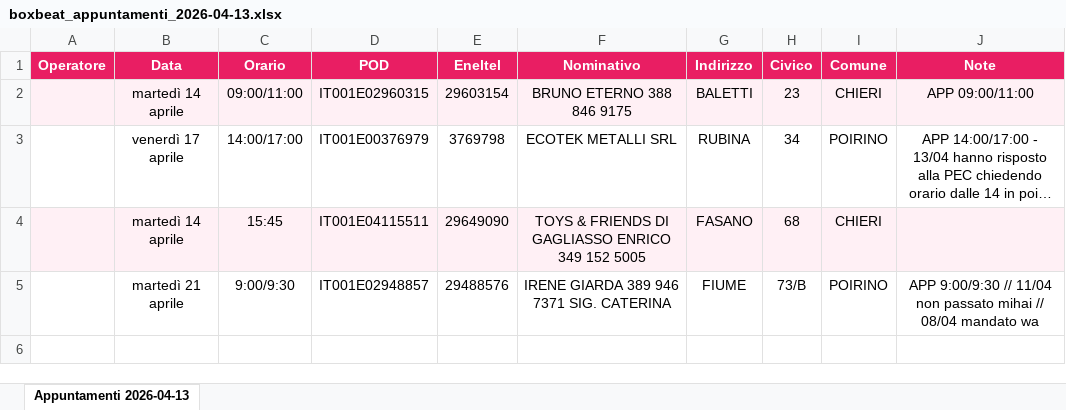
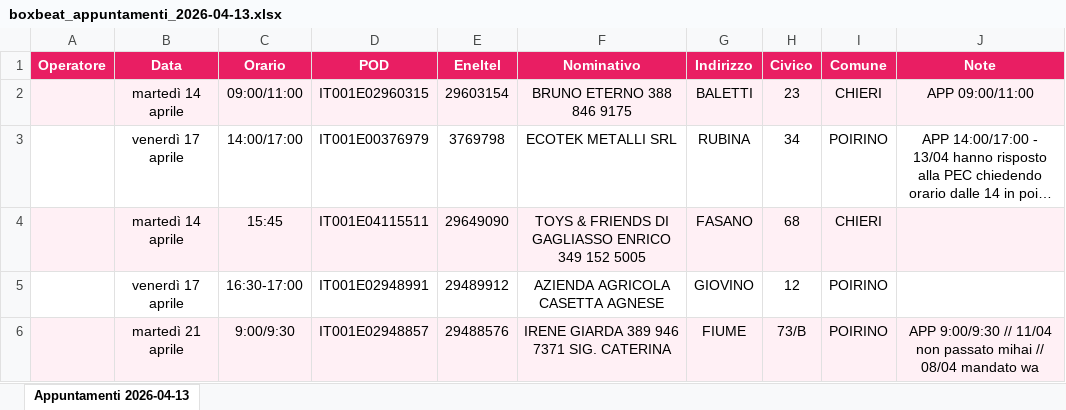
Before and after one commit to algecopower/mappa-algeco, an Excel workbook: data/boxbeat_appuntamenti_2026-04-13.xlsx, sheet Appuntamenti 2026-04-13, drawn as a sheet; long unchanged cells end in …; values as stored, in another font and other column widths than the file's, no borders; addresses are those after the commit; the diff names each change by its address in the sheet, - before the commit and + after, or states it on an @@ line.

Commit message:
aggiunta opzione import Excel per LCL

```diff
--- a/data/boxbeat_appuntamenti_2026-04-13.xlsx (sheet Appuntamenti 2026-04-13)
+++ b/data/boxbeat_appuntamenti_2026-04-13.xlsx (sheet Appuntamenti 2026-04-13)
+row 5:  | venerdì 17 aprile | 16:30-17:00 | IT001E02948991 | 29489912 | AZIENDA AGRICOLA CASETTA AGNESE | GIOVINO | 12 | POIRINO
-A6:J6 fill: none
+A6:J6 fill: #FFF0F5
```
Also changed, not shown: 5 other files.
